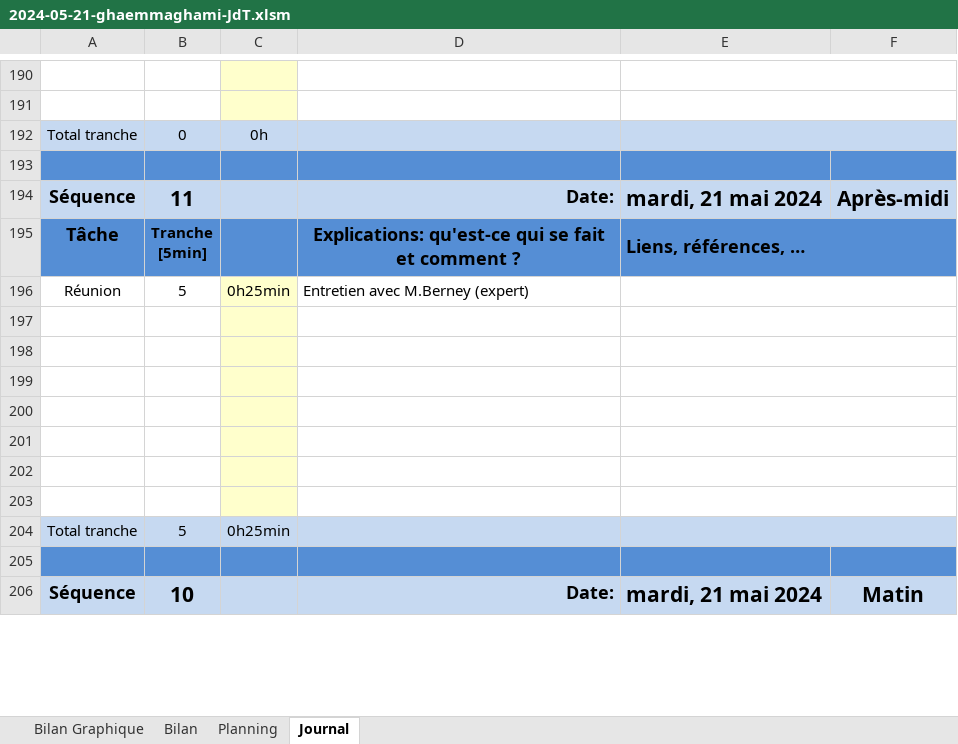
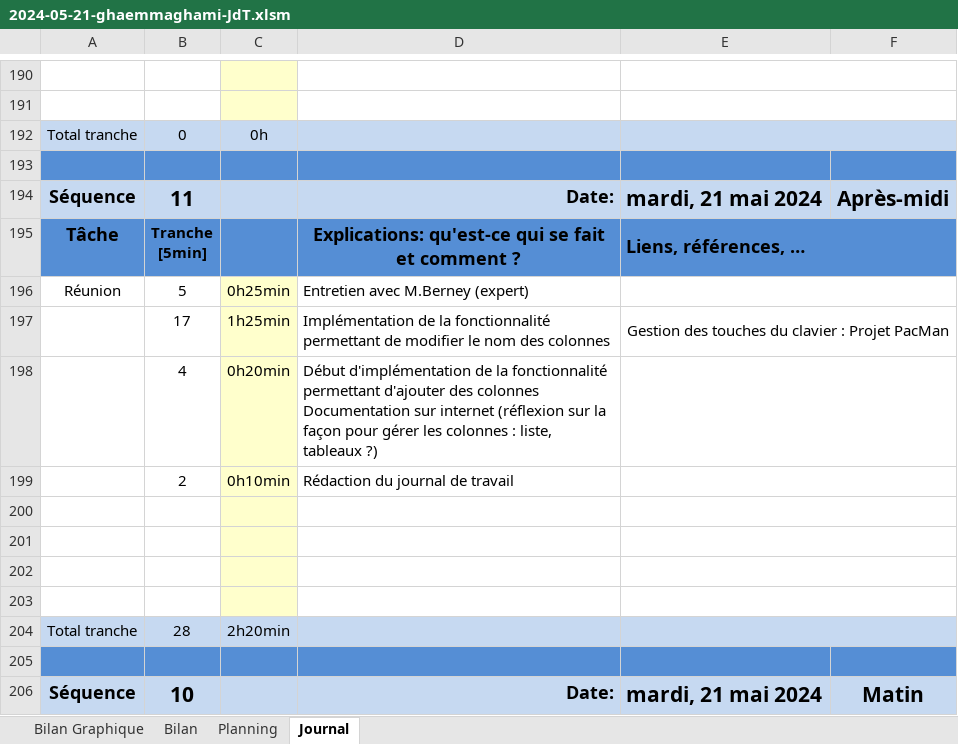
Before and after one commit to TheoGhh/TPI-TheoGhaemmaghami-GitHub, an Excel workbook: Livrables/2024-05-21-ghaemmaghami-JdT.xlsm, sheet Journal, drawn as a sheet; only a part is shown, gaps mark what is left out; values as stored, in another font and other column widths than the file's, no borders; charts and pictures and conditional formats not drawn; 1 other sheet too large or unreadable and not compared; removed rows and columns are numbered as before the commit, all else as after; ↵ is a line break in a cell; the diff names each change by its address in the sheet, - before the commit and + after, or states it on an @@ line.

Commit message:
Implémentation de la fonctionnalité Modification des titres des colonnes
JdT à jour

```diff
--- a/Livrables/2024-05-21-ghaemmaghami-JdT.xlsm (sheet Journal)
+++ b/Livrables/2024-05-21-ghaemmaghami-JdT.xlsm (sheet Journal)
+row 197:  | 17 | 1h25min | Implémentation de la fonctionnalité permettant de modifier le nom des colonnes | Gestion des touches du clavier : Projet PacMan
+row 198:  | 4 | 0h20min | Début d'implémentation de la fonctionnalité permettant d'ajouter des colonnes ↵ Documentation sur internet (réflexion sur la façon pour gérer les colonnes : liste, tableaux ?)
+row 199:  | 2 | 0h10min | Rédaction du journal de travail
-row 201: (empty)
-row 202: (empty)
-row 203: (empty)
-B204: 5
+B204: 28
-C204: 0h25min
+C204: 2h20min
```
Also changed, not shown: formulas that keep their value, charts or pictures, 7 other files.
